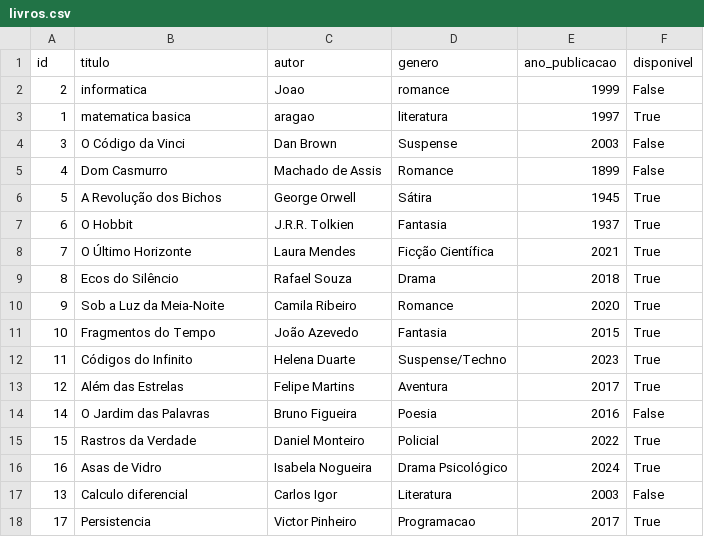
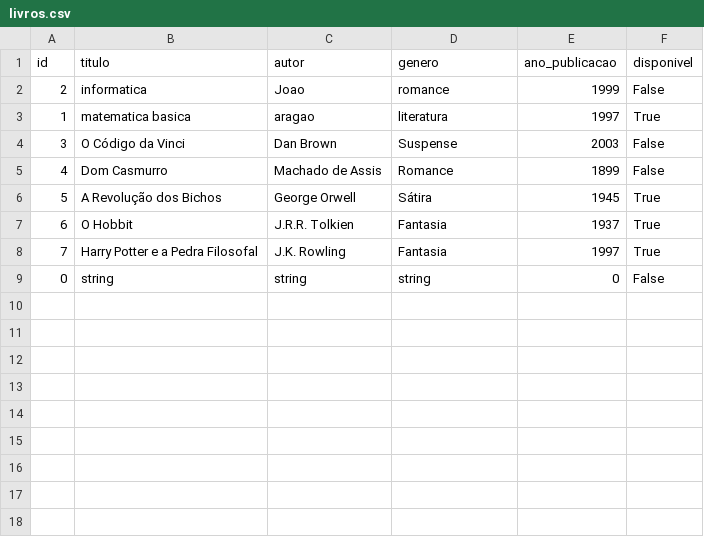
Before and after one commit to avelinofaco/Api_Biblioteca, a CSV file: data/livros.csv, drawn as a sheet.

```diff
--- a/data/livros.csv
+++ b/data/livros.csv
@@ -7,12 +7,3 @@ id,titulo,autor,genero,ano_publicacao,disponivel
 6,O Hobbit,J.R.R. Tolkien,Fantasia,1937,True
-7,O Último Horizonte,Laura Mendes,Ficção Científica,2021,True
-8,Ecos do Silêncio,Rafael Souza,Drama,2018,True
-9,Sob a Luz da Meia-Noite,Camila Ribeiro,Romance,2020,True
-10,Fragmentos do Tempo,João Azevedo,Fantasia,2015,True
-11,Códigos do Infinito,Helena Duarte,Suspense/Techno,2023,True
-12,Além das Estrelas,Felipe Martins,Aventura,2017,True
-14,O Jardim das Palavras,Bruno Figueira,Poesia,2016,False
-15,Rastros da Verdade,Daniel Monteiro,Policial,2022,True
-16,Asas de Vidro,Isabela Nogueira,Drama Psicológico,2024,True
-13,Calculo diferencial,Carlos Igor,Literatura,2003,False
-17,Persistencia,Victor Pinheiro,Programacao,2017,True
+7,Harry Potter e a Pedra Filosofal,J.K. Rowling,Fantasia,1997,True
+0,string,string,string,0,False
```
Also changed, not shown: data/usuarios.csv, 11 other files.
